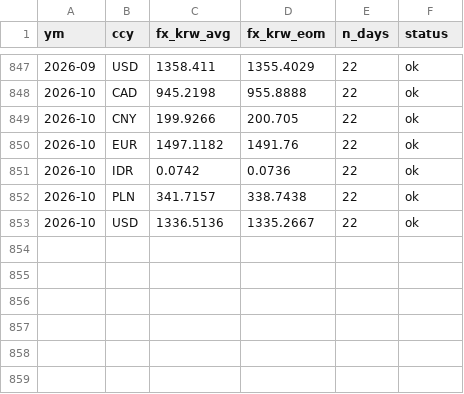
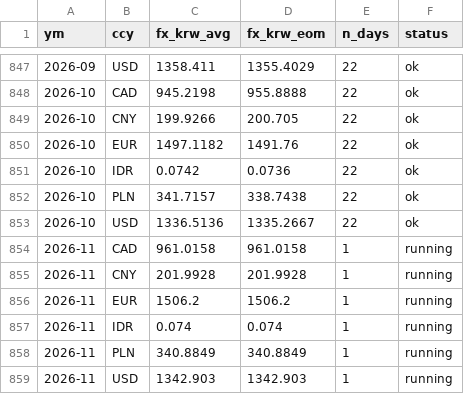
Before and after one commit to bnkim192/eia-harvester, a CSV file: fx_krw_monthly.csv, drawn as a sheet; only a part is shown, gaps mark what is left out.

```diff
--- a/fx_krw_monthly.csv
+++ b/fx_krw_monthly.csv
@@ -853 +853,7 @@
 2026-10,USD,1336.5136,1335.2667,22,ok
+2026-11,CAD,961.0158,961.0158,1,running
+2026-11,CNY,201.9928,201.9928,1,running
+2026-11,EUR,1506.2,1506.2,1,running
+2026-11,IDR,0.074,0.074,1,running
+2026-11,PLN,340.8849,340.8849,1,running
+2026-11,USD,1342.903,1342.903,1,running
```
Also changed, not shown: backtest_scorecard.csv, eia_rto_monthly.csv, 14 other files.
